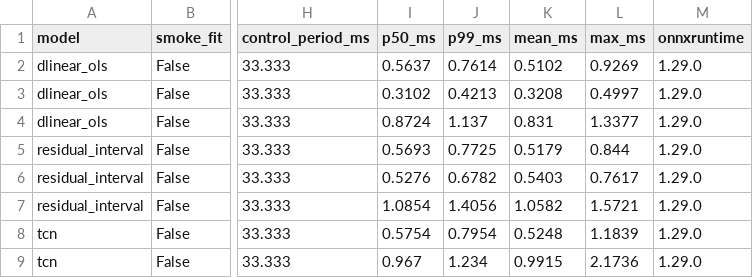
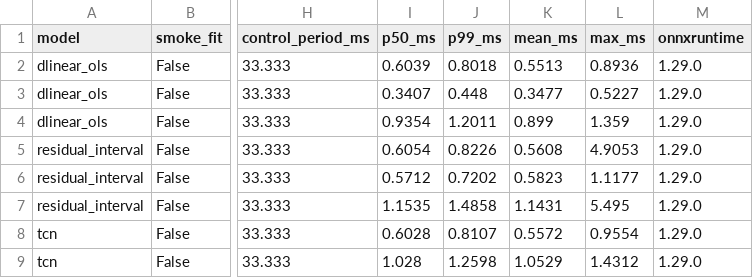
Before and after one commit to kbasak01/rl-land-on-moving-deck, a CSV file: results/forecast/cost.csv, drawn as a sheet; only a part is shown, gaps mark what is left out; the diff covers the shown part only; the diff names each change by its address in the sheet, - before the commit and + after, or states it on an @@ line.

```diff
--- a/results/forecast/cost.csv
+++ b/results/forecast/cost.csv
-I2 (p50_ms): 0.5637
+I2 (p50_ms): 0.6039
-J2 (p99_ms): 0.7614
+J2 (p99_ms): 0.8018
-K2 (mean_ms): 0.5102
+K2 (mean_ms): 0.5513
-L2 (max_ms): 0.9269
+L2 (max_ms): 0.8936
-I3 (p50_ms): 0.3102
+I3 (p50_ms): 0.3407
-J3 (p99_ms): 0.4213
+J3 (p99_ms): 0.448
-K3 (mean_ms): 0.3208
+K3 (mean_ms): 0.3477
-L3 (max_ms): 0.4997
+L3 (max_ms): 0.5227
-I4 (p50_ms): 0.8724
+I4 (p50_ms): 0.9354
-J4 (p99_ms): 1.137
+J4 (p99_ms): 1.2011
-K4 (mean_ms): 0.831
+K4 (mean_ms): 0.899
-L4 (max_ms): 1.3377
+L4 (max_ms): 1.359
-I5 (p50_ms): 0.5693
+I5 (p50_ms): 0.6054
-J5 (p99_ms): 0.7725
+J5 (p99_ms): 0.8226
-K5 (mean_ms): 0.5179
+K5 (mean_ms): 0.5608
-L5 (max_ms): 0.844
+L5 (max_ms): 4.9053
-I6 (p50_ms): 0.5276
+I6 (p50_ms): 0.5712
-J6 (p99_ms): 0.6782
+J6 (p99_ms): 0.7202
-K6 (mean_ms): 0.5403
+K6 (mean_ms): 0.5823
-L6 (max_ms): 0.7617
+L6 (max_ms): 1.1177
-I7 (p50_ms): 1.0854
+I7 (p50_ms): 1.1535
-J7 (p99_ms): 1.4056
+J7 (p99_ms): 1.4858
-K7 (mean_ms): 1.0582
+K7 (mean_ms): 1.1431
-L7 (max_ms): 1.5721
+L7 (max_ms): 5.495
-I8 (p50_ms): 0.5754
+I8 (p50_ms): 0.6028
-J8 (p99_ms): 0.7954
+J8 (p99_ms): 0.8107
-K8 (mean_ms): 0.5248
+K8 (mean_ms): 0.5572
-L8 (max_ms): 1.1839
+L8 (max_ms): 0.9554
-I9 (p50_ms): 0.967
+I9 (p50_ms): 1.028
-J9 (p99_ms): 1.234
+J9 (p99_ms): 1.2598
-K9 (mean_ms): 0.9915
+K9 (mean_ms): 1.0529
-L9 (max_ms): 2.1736
+L9 (max_ms): 1.4312
```
Also changed, not shown: 6 added rows and 16 edited cells elsewhere in this file, results/forecast/parity.csv, 25 other files.
